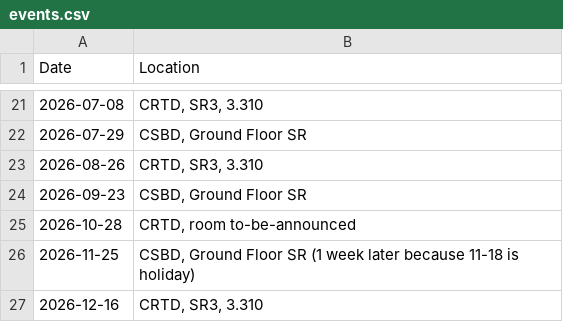
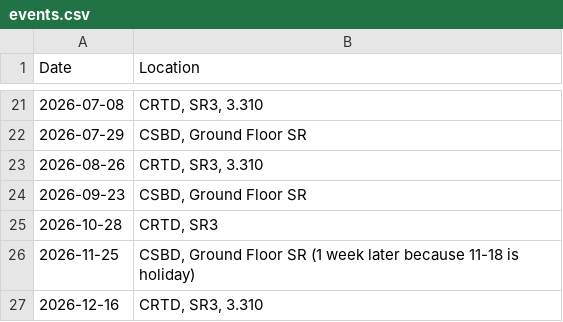
Before and after one commit to SingleCellDD/singlecelldd.github.io, a CSV file: assets/events.csv, drawn as a sheet; only a part is shown, gaps mark what is left out.

Commit message:
Update event location for October 28, 2026

```diff
--- a/assets/events.csv
+++ b/assets/events.csv
@@ -24,3 +24,3 @@ Date,Location
 2026-09-23,"CSBD, Ground Floor SR"
-2026-10-28,"CRTD, room to-be-announced"
+2026-10-28,"CRTD, SR3"
 2026-11-25,"CSBD, Ground Floor SR (1 week later because 11-18 is holiday)"
```
